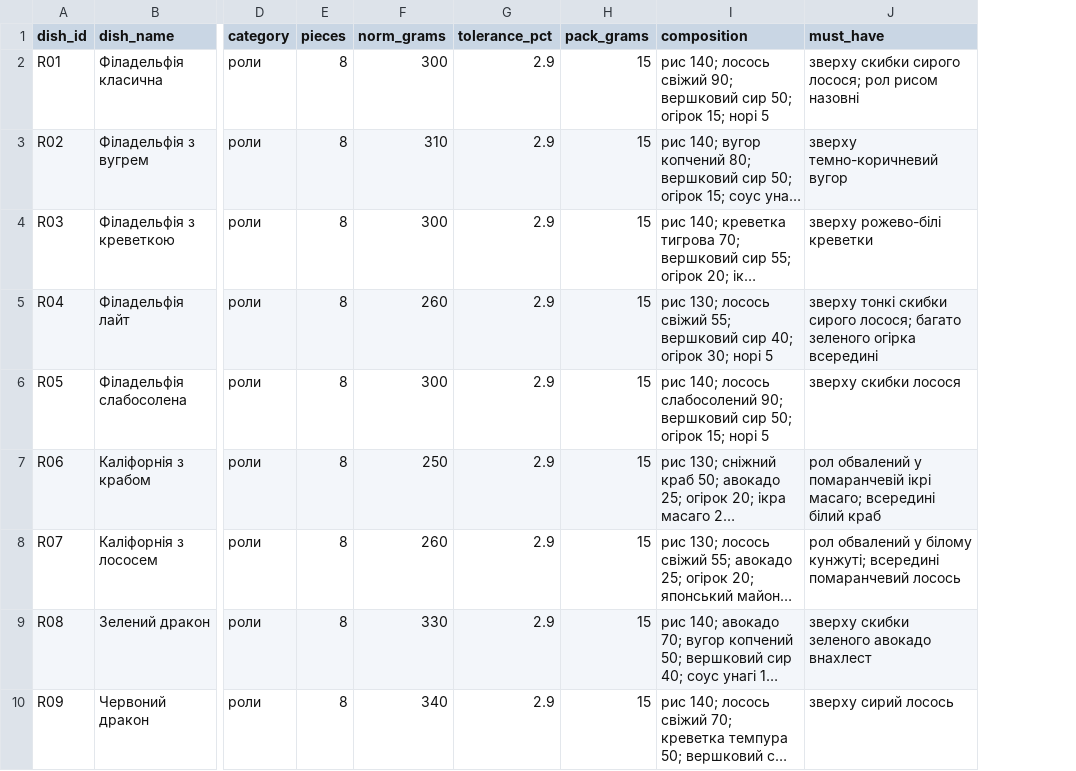
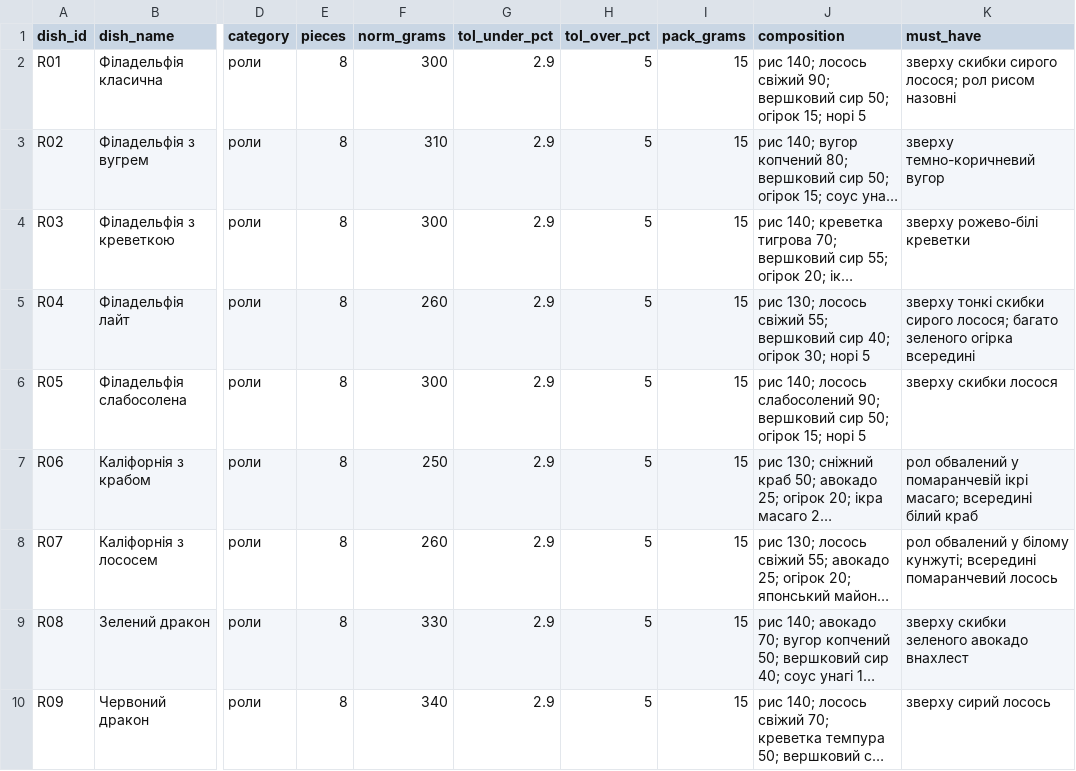
Before and after one commit to deronmose/sushi-qc-bot, a CSV file: data/techcards.csv, drawn as a sheet; only a part is shown, gaps mark what is left out; long unchanged cells end in …; the diff names each change by its address in the sheet, - before the commit and + after, or states it on an @@ line.

```diff
--- a/data/techcards.csv
+++ b/data/techcards.csv
+column H (tol_over_pct), rows 2-10: all 5
-G1: tolerance_pct
+G1: tol_under_pct
```
Also changed, not shown: data/journal_template.csv, 26 other files.
